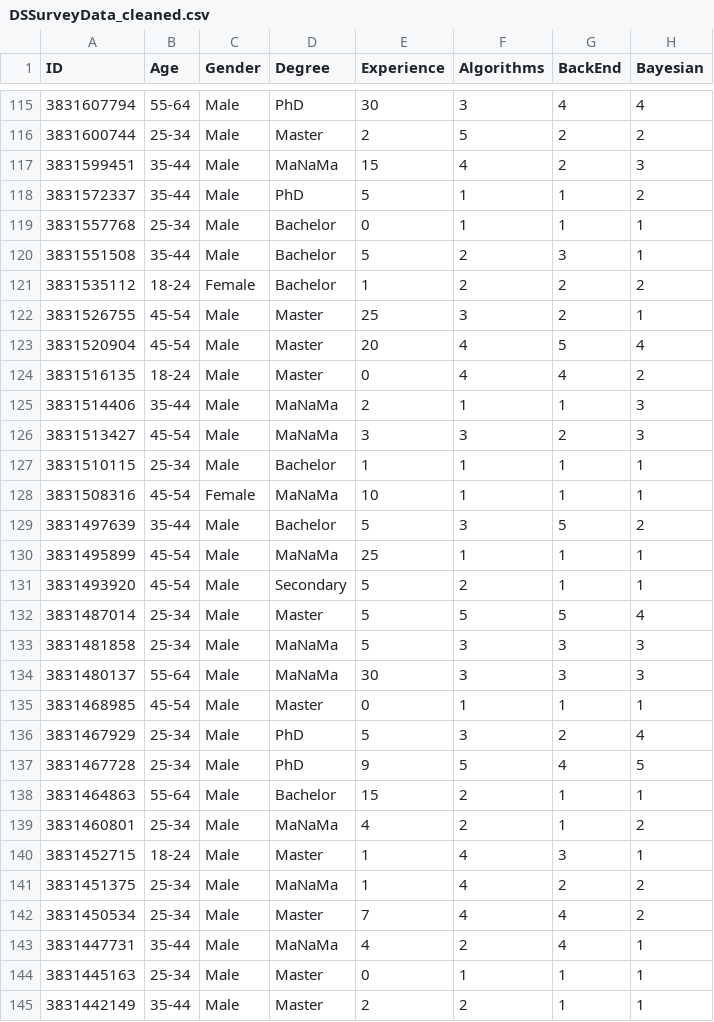
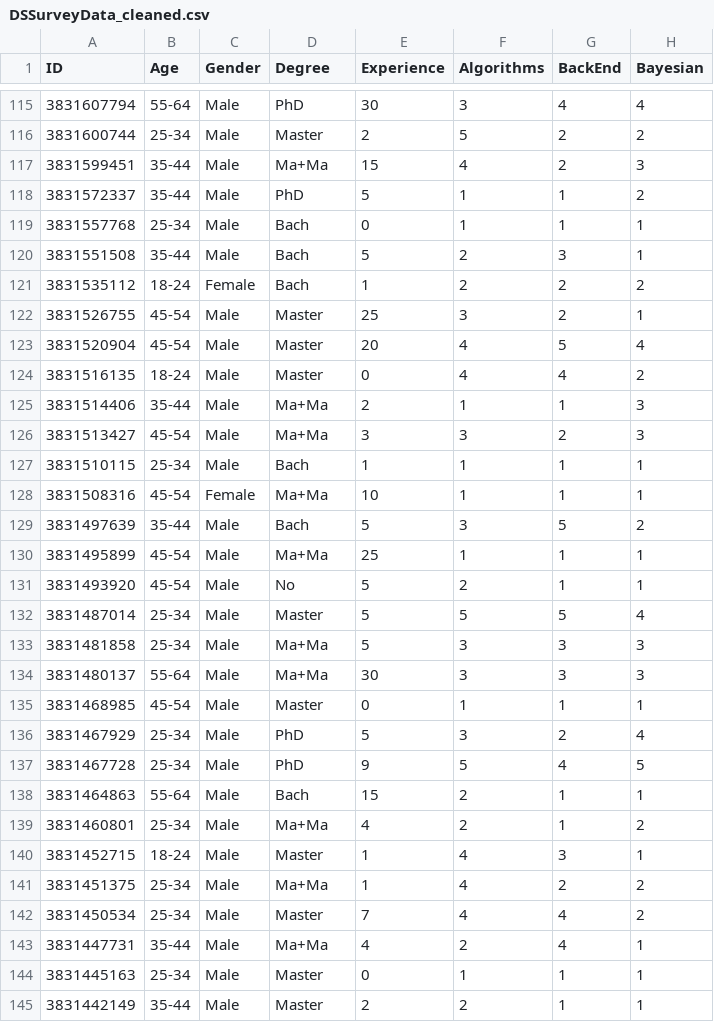
Before and after one commit to drdwitte/D3S-Survey, a CSV file: FullVisualization/data/DSSurveyData_cleaned.csv, drawn as a sheet; only a part is shown, gaps mark what is left out; the diff covers the shown part only; the diff names each change by its address in the sheet, - before the commit and + after, or states it on an @@ line.

```diff
--- a/FullVisualization/data/DSSurveyData_cleaned.csv
+++ b/FullVisualization/data/DSSurveyData_cleaned.csv
-D117 (Degree): MaNaMa
+D117 (Degree): Ma+Ma
-D119:D121 (Degree): Bachelor
+D119:D121 (Degree): Bach
-D125:D126 (Degree): MaNaMa
+D125:D126 (Degree): Ma+Ma
-D127 (Degree): Bachelor
+D127 (Degree): Bach
-D128 (Degree): MaNaMa
+D128 (Degree): Ma+Ma
-D129 (Degree): Bachelor
+D129 (Degree): Bach
-D130 (Degree): MaNaMa
+D130 (Degree): Ma+Ma
-D131 (Degree): Secondary
+D131 (Degree): No
-D133:D134 (Degree): MaNaMa
+D133:D134 (Degree): Ma+Ma
-D138 (Degree): Bachelor
+D138 (Degree): Bach
-D139 (Degree): MaNaMa
+D139 (Degree): Ma+Ma
-D141 (Degree): MaNaMa
+D141 (Degree): Ma+Ma
-D143 (Degree): MaNaMa
+D143 (Degree): Ma+Ma
```
Also changed, not shown: 75 edited cells elsewhere in this file, 6 other files.
